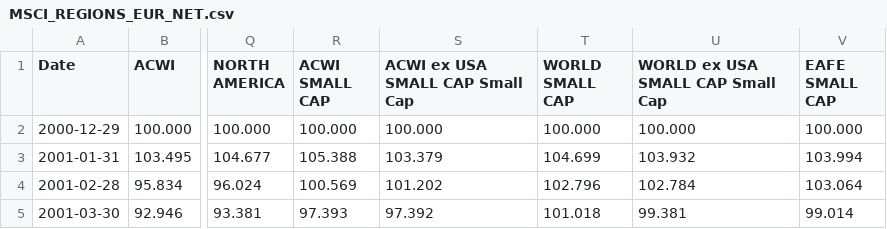
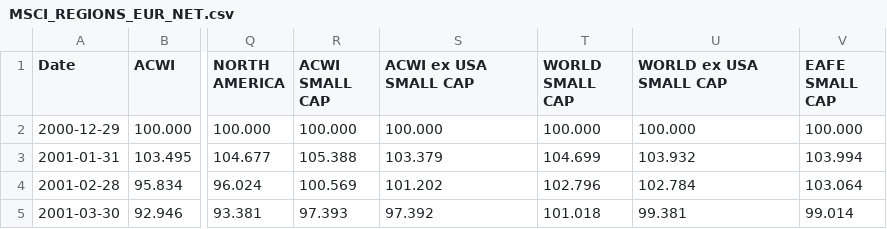
Before and after one commit to jumping2000/Quants, a CSV file: msci_ftse/MSCI_REGIONS_EUR_NET.csv, drawn as a sheet; only a part is shown, gaps mark what is left out; the diff names each change by its address in the sheet, - before the commit and + after, or states it on an @@ line.

Commit message:
Update MSCI_REGIONS_EUR_NET.csv

```diff
--- a/msci_ftse/MSCI_REGIONS_EUR_NET.csv
+++ b/msci_ftse/MSCI_REGIONS_EUR_NET.csv
-S1: ACWI ex USA SMALL CAP Small Cap
+S1: ACWI ex USA SMALL CAP
-U1: WORLD ex USA SMALL CAP Small Cap
+U1: WORLD ex USA SMALL CAP
```
